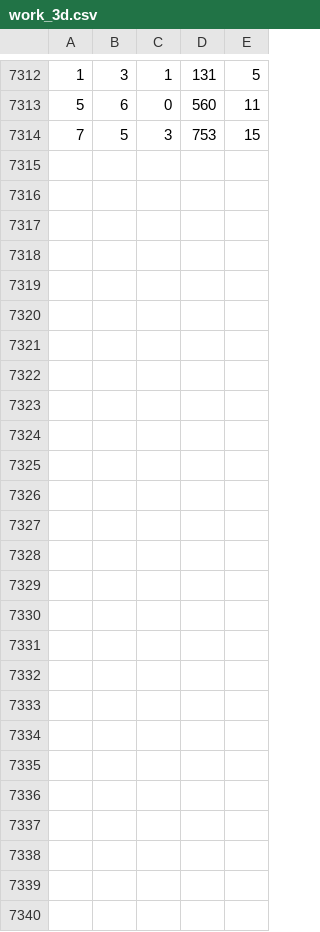
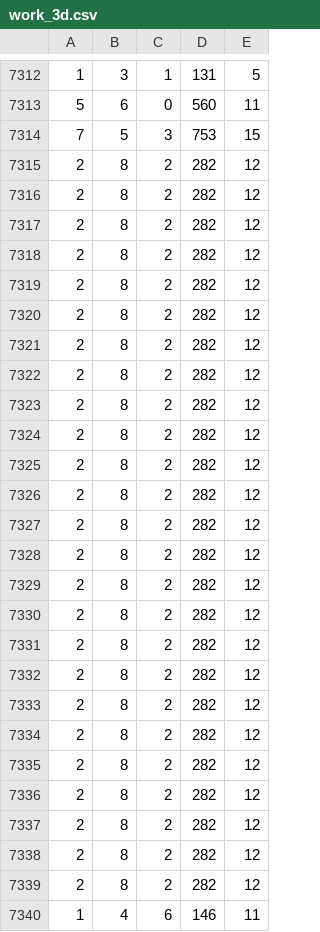
Before and after one commit to UnluckyBoy/Pre_Build, a CSV file: Pre_Build_3d/data/work_3d.csv, drawn as a sheet; only a part is shown, gaps mark what is left out; the diff names each change by its address in the sheet, - before the commit and + after, or states it on an @@ line.

```diff
--- a/Pre_Build_3d/data/work_3d.csv
+++ b/Pre_Build_3d/data/work_3d.csv
+row 7315: 2 | 8 | 2 | 282 | 12
+row 7316: 2 | 8 | 2 | 282 | 12
+row 7317: 2 | 8 | 2 | 282 | 12
+row 7318: 2 | 8 | 2 | 282 | 12
+row 7319: 2 | 8 | 2 | 282 | 12
+row 7320: 2 | 8 | 2 | 282 | 12
+row 7321: 2 | 8 | 2 | 282 | 12
+row 7322: 2 | 8 | 2 | 282 | 12
+row 7323: 2 | 8 | 2 | 282 | 12
+row 7324: 2 | 8 | 2 | 282 | 12
+row 7325: 2 | 8 | 2 | 282 | 12
+row 7326: 2 | 8 | 2 | 282 | 12
+row 7327: 2 | 8 | 2 | 282 | 12
+row 7328: 2 | 8 | 2 | 282 | 12
+row 7329: 2 | 8 | 2 | 282 | 12
+row 7330: 2 | 8 | 2 | 282 | 12
+row 7331: 2 | 8 | 2 | 282 | 12
+row 7332: 2 | 8 | 2 | 282 | 12
+row 7333: 2 | 8 | 2 | 282 | 12
+row 7334: 2 | 8 | 2 | 282 | 12
+row 7335: 2 | 8 | 2 | 282 | 12
+row 7336: 2 | 8 | 2 | 282 | 12
+row 7337: 2 | 8 | 2 | 282 | 12
+row 7338: 2 | 8 | 2 | 282 | 12
+row 7339: 2 | 8 | 2 | 282 | 12
+row 7340: 1 | 4 | 6 | 146 | 11
```
Also changed, not shown: Pre_Build_3d/data/double_ball.csv, 4 other files.
